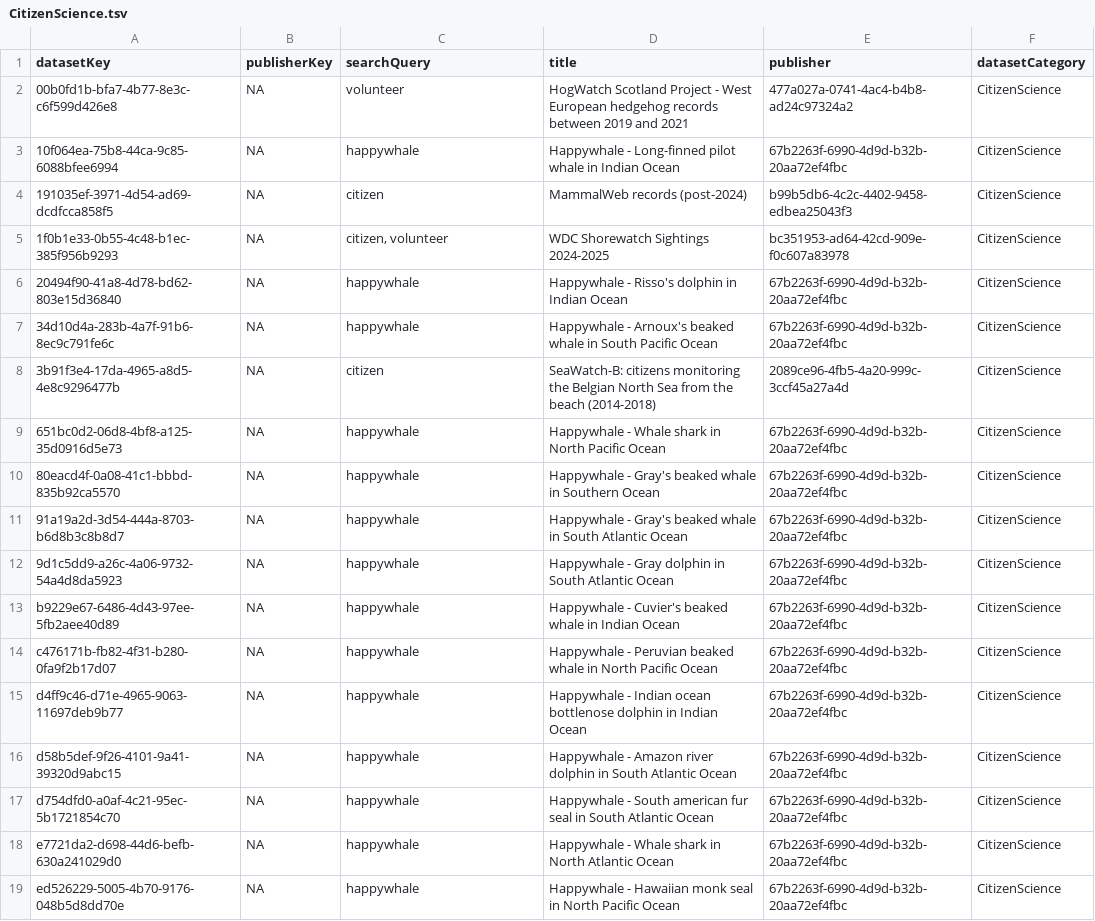
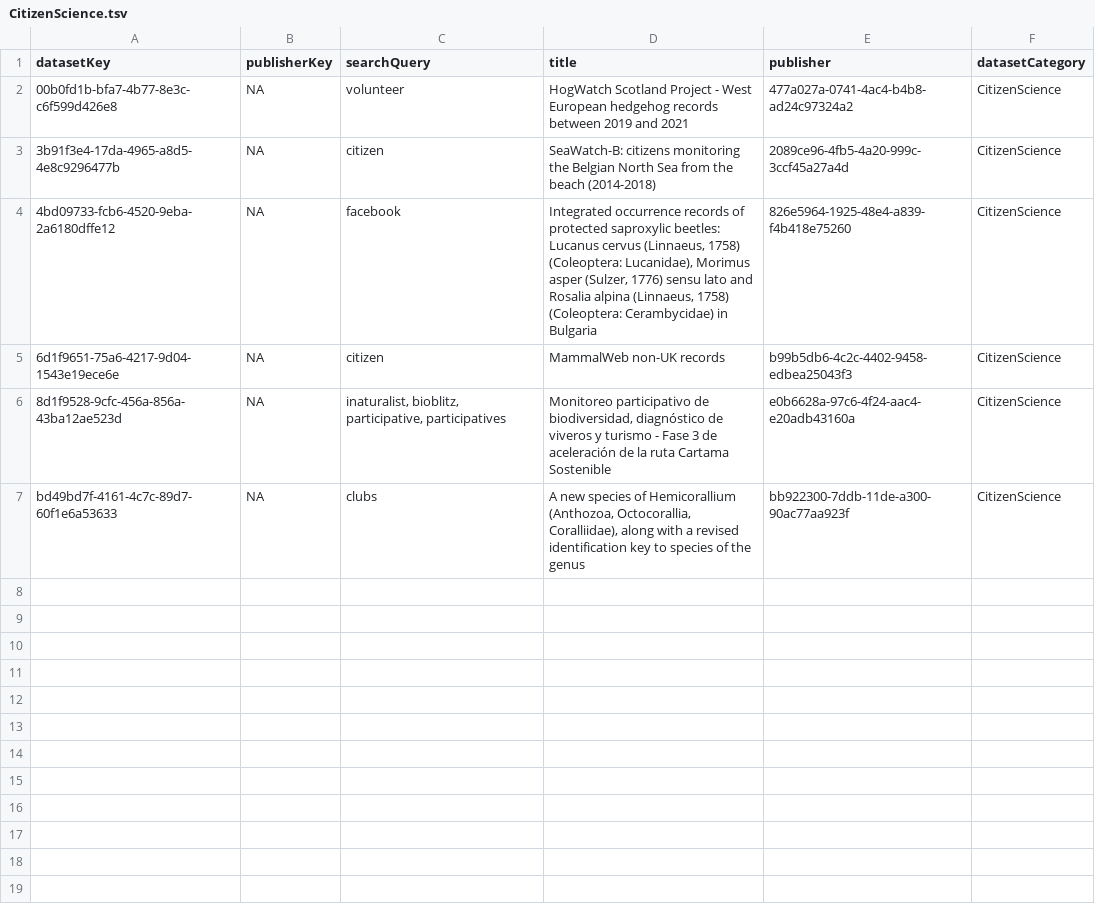
Before and after one commit to gbif/dataset-category-management, a TSV file: candidate-tsv/CitizenScience.tsv, drawn as a sheet.

```diff
--- a/candidate-tsv/CitizenScience.tsv
+++ b/candidate-tsv/CitizenScience.tsv
@@ -2,18 +2,6 @@ datasetKey	publisherKey	searchQuery	title	publisher	datasetCategory
 00b0fd1b-bfa7-4b77-8e3c-c6f599d426e8	NA	volunteer	HogWatch Scotland Project - West European hedgehog records between 2019 and 2021	477a027a-0741-4ac4-b4b8-ad24c97324a2	CitizenScience
-10f064ea-75b8-44ca-9c85-6088bfee6994	NA	happywhale	Happywhale - Long-finned pilot whale in Indian Ocean	67b2263f-6990-4d9d-b32b-20aa72ef4fbc	CitizenScience
-191035ef-3971-4d54-ad69-dcdfcca858f5	NA	citizen	MammalWeb records (post-2024)	b99b5db6-4c2c-4402-9458-edbea25043f3	CitizenScience
-1f0b1e33-0b55-4c48-b1ec-385f956b9293	NA	citizen, volunteer	WDC Shorewatch Sightings 2024-2025	bc351953-ad64-42cd-909e-f0c607a83978	CitizenScience
-20494f90-41a8-4d78-bd62-803e15d36840	NA	happywhale	Happywhale - Risso's dolphin in Indian Ocean	67b2263f-6990-4d9d-b32b-20aa72ef4fbc	CitizenScience
-34d10d4a-283b-4a7f-91b6-8ec9c791fe6c	NA	happywhale	Happywhale - Arnoux's beaked whale in South Pacific Ocean	67b2263f-6990-4d9d-b32b-20aa72ef4fbc	CitizenScience
 3b91f3e4-17da-4965-a8d5-4e8c9296477b	NA	citizen	SeaWatch-B: citizens monitoring the Belgian North Sea from the beach (2014-2018)	2089ce96-4fb5-4a20-999c-3ccf45a27a4d	CitizenScience
-651bc0d2-06d8-4bf8-a125-35d0916d5e73	NA	happywhale	Happywhale - Whale shark in North Pacific Ocean	67b2263f-6990-4d9d-b32b-20aa72ef4fbc	CitizenScience
-80eacd4f-0a08-41c1-bbbd-835b92ca5570	NA	happywhale	Happywhale - Gray's beaked whale in Southern Ocean	67b2263f-6990-4d9d-b32b-20aa72ef4fbc	CitizenScience
-91a19a2d-3d54-444a-8703-b6d8b3c8b8d7	NA	happywhale	Happywhale - Gray's beaked whale in South Atlantic Ocean	67b2263f-6990-4d9d-b32b-20aa72ef4fbc	CitizenScience
-9d1c5dd9-a26c-4a06-9732-54a4d8da5923	NA	happywhale	Happywhale - Gray dolphin in South Atlantic Ocean	67b2263f-6990-4d9d-b32b-20aa72ef4fbc	CitizenScience
-b9229e67-6486-4d43-97ee-5fb2aee40d89	NA	happywhale	Happywhale - Cuvier's beaked whale in Indian Ocean	67b2263f-6990-4d9d-b32b-20aa72ef4fbc	CitizenScience
-c476171b-fb82-4f31-b280-0fa9f2b17d07	NA	happywhale	Happywhale - Peruvian beaked whale in North Pacific Ocean	67b2263f-6990-4d9d-b32b-20aa72ef4fbc	CitizenScience
-d4ff9c46-d71e-4965-9063-11697deb9b77	NA	happywhale	Happywhale - Indian ocean bottlenose dolphin in Indian Ocean	67b2263f-6990-4d9d-b32b-20aa72ef4fbc	CitizenScience
-d58b5def-9f26-4101-9a41-39320d9abc15	NA	happywhale	Happywhale - Amazon river dolphin in South Atlantic Ocean	67b2263f-6990-4d9d-b32b-20aa72ef4fbc	CitizenScience
-d754dfd0-a0af-4c21-95ec-5b1721854c70	NA	happywhale	Happywhale - South american fur seal in South Atlantic Ocean	67b2263f-6990-4d9d-b32b-20aa72ef4fbc	CitizenScience
-e7721da2-d698-44d6-befb-630a241029d0	NA	happywhale	Happywhale - Whale shark in North Atlantic Ocean	67b2263f-6990-4d9d-b32b-20aa72ef4fbc	CitizenScience
-ed526229-5005-4b70-9176-048b5d8dd70e	NA	happywhale	Happywhale - Hawaiian monk seal in North Pacific Ocean	67b2263f-6990-4d9d-b32b-20aa72ef4fbc	CitizenScience
+4bd09733-fcb6-4520-9eba-2a6180dffe12	NA	facebook	Integrated occurrence records of protected saproxylic beetles: Lucanus cervus (Linnaeus, 1758) (Coleoptera: Lucanidae), Morimus asper (Sulzer, 1776) sensu lato  and Rosalia alpina (Linnaeus, 1758) (Coleoptera: Cerambycidae) in Bulgaria	826e5964-1925-48e4-a839-f4b418e75260	CitizenScience
+6d1f9651-75a6-4217-9d04-1543e19ece6e	NA	citizen	MammalWeb non-UK records	b99b5db6-4c2c-4402-9458-edbea25043f3	CitizenScience
+8d1f9528-9cfc-456a-856a-43ba12ae523d	NA	inaturalist, bioblitz, participative, participatives	Monitoreo participativo de biodiversidad, diagnóstico de viveros y turismo - Fase 3 de aceleración de la ruta Cartama Sostenible	e0b6628a-97c6-4f24-aac4-e20adb43160a	CitizenScience
+bd49bd7f-4161-4c7c-89d7-60f1e6a53633	NA	clubs	A new species of Hemicorallium (Anthozoa, Octocorallia, Coralliidae), along with a revised identification key to species of the genus	bb922300-7ddb-11de-a300-90ac77aa923f	CitizenScience
```
Also changed, not shown: candidate-tsv/Tracking.tsv, candidate-tsv/eDNA.tsv, 2 other files.
